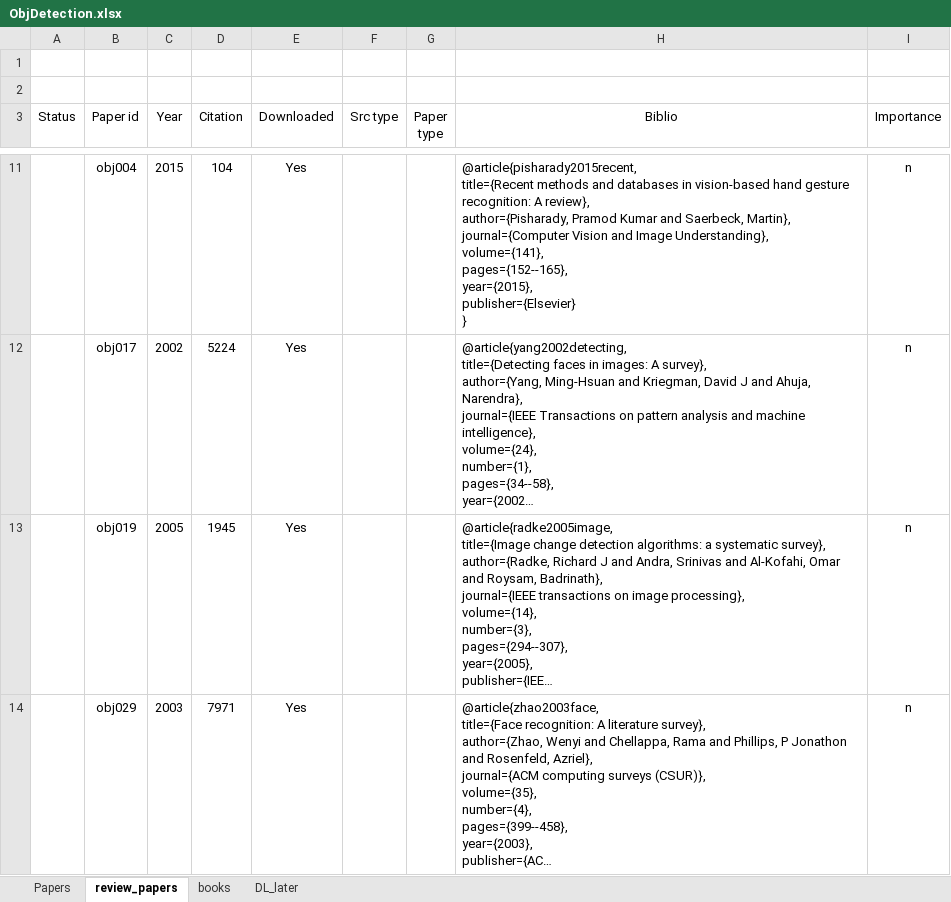
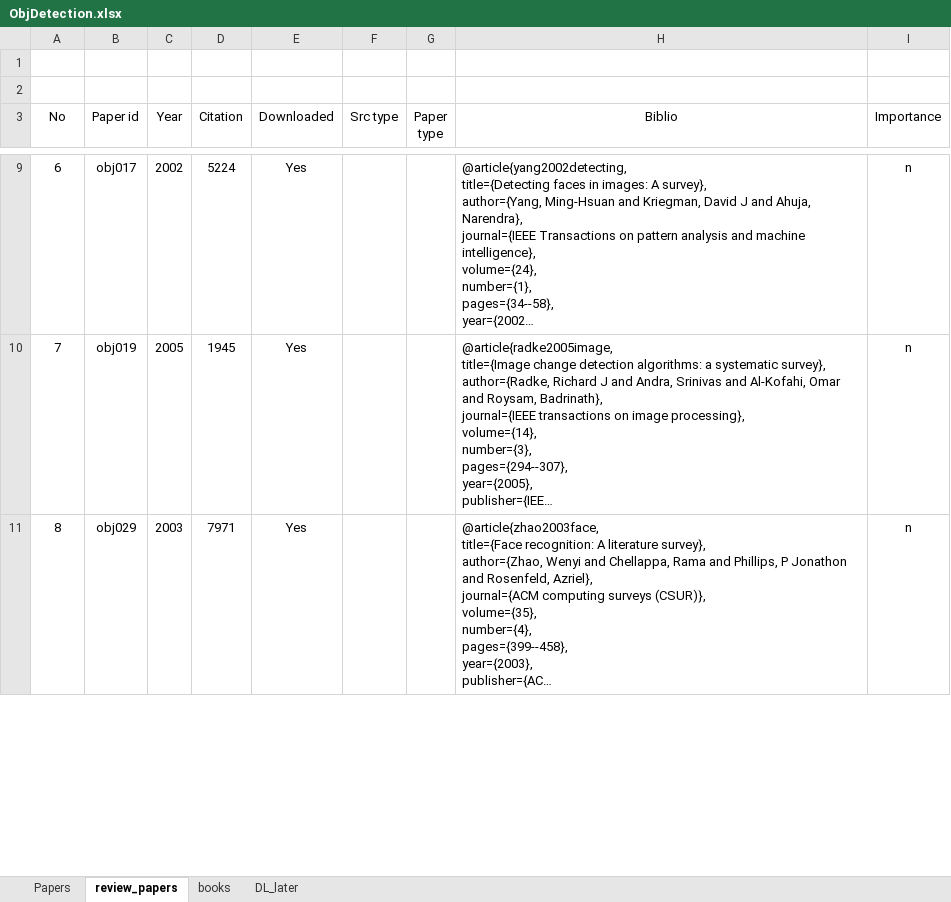
Before and after one commit to MushtaqShahriyarRafee/Project-350, an Excel workbook: ObjDetection.xlsx, sheet review_papers, drawn as a sheet; only a part is shown, gaps mark what is left out; long unchanged cells end in …; values as stored, in another font and other column widths than the file's, no borders; removed rows and columns are numbered as before the commit, all else as after; ↵ is a line break in a cell; the diff covers the shown part only; the diff names each change by its address in the sheet, - before the commit and + after, or states it on an @@ line.

```diff
--- a/ObjDetection.xlsx (sheet review_papers)
+++ b/ObjDetection.xlsx (sheet review_papers)
-A3: Status
+A3: No
-row 11:  | obj004 | 2015 | 104 | Yes |  |  | @article{pisharady2015recent, ↵ title={Recent methods and databases in vision-based hand gesture recognition: A review}, ↵ author={Pisharady, Pramod Kumar and Saerbeck, Martin}, ↵ journal={Computer Vision and Image Understanding}, ↵ volume={141}, ↵ pages={152--165}, ↵ year={2015}, ↵ publisher={Elsevier} ↵ } | n
-A9 (No): (empty)
+A9 (No): 6
-A10 (No): (empty)
+A10 (No): 7
-A11 (No): (empty)
+A11 (No): 8
```
Also changed, not shown: 4 added rows, 3 removed rows and 5 edited cells elsewhere in this sheet, group_5_review_features.xlsx, group_5_review_notes.xlsx.
